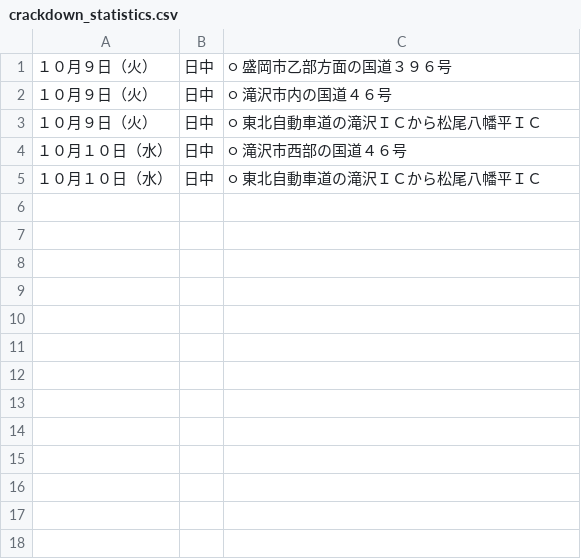
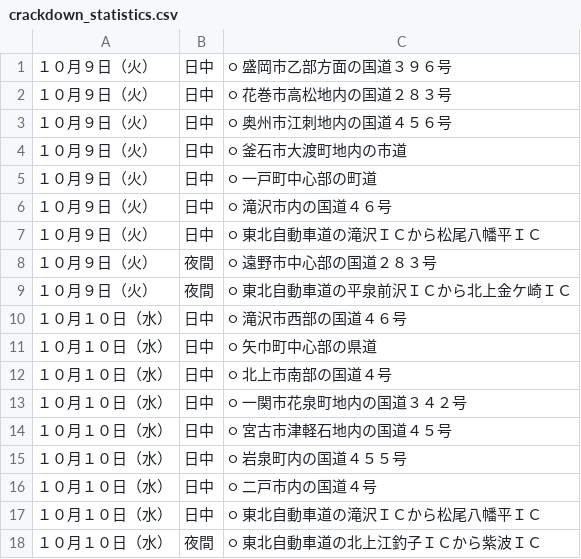
Before and after one commit to TY2021/Iwate-crackdown, a CSV file: crackdown_statistics.csv, drawn as a sheet; the diff names each change by its address in the sheet, - before the commit and + after, or states it on an @@ line.

```diff
--- a/crackdown_statistics.csv
+++ b/crackdown_statistics.csv
+row 2: １０月９日（火） | 日中 | ○ 花巻市高松地内の国道２８３号
+row 3: １０月９日（火） | 日中 | ○ 奥州市江刺地内の国道４５６号
+row 4: １０月９日（火） | 日中 | ○ 釜石市大渡町地内の市道
+row 5: １０月９日（火） | 日中 | ○ 一戸町中心部の町道
+row 8: １０月９日（火） | 夜間 | ○ 遠野市中心部の国道２８３号
+row 9: １０月９日（火） | 夜間 | ○ 東北自動車道の平泉前沢ＩＣから北上金ケ崎ＩＣ
+row 11: １０月１０日（水） | 日中 | ○ 矢巾町中心部の県道
+row 12: １０月１０日（水） | 日中 | ○ 北上市南部の国道４号
+row 13: １０月１０日（水） | 日中 | ○ 一関市花泉町地内の国道３４２号
+row 14: １０月１０日（水） | 日中 | ○ 宮古市津軽石地内の国道４５号
+row 15: １０月１０日（水） | 日中 | ○ 岩泉町内の国道４５５号
+row 16: １０月１０日（水） | 日中 | ○ 二戸市内の国道４号
+row 18: １０月１０日（水） | 夜間 | ○ 東北自動車道の北上江釣子ＩＣから紫波ＩＣ
```
Also changed, not shown: 1 other file.
